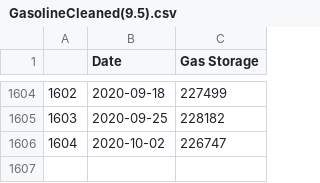
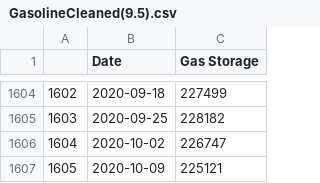
Before and after one commit to Jamals211/Visualizing_Oil_and_Gas_Storage, a CSV file: Data/GasolineCleaned(9.5).csv, drawn as a sheet; only a part is shown, gaps mark what is left out; the diff names each change by its address in the sheet, - before the commit and + after, or states it on an @@ line.

```diff
--- a/Data/GasolineCleaned(9.5).csv
+++ b/Data/GasolineCleaned(9.5).csv
+row 1607: 1605 | 2020-10-09 | 225121
```
Also changed, not shown: Data/CrudeCleaned(9.5).csv, 26 other files.
